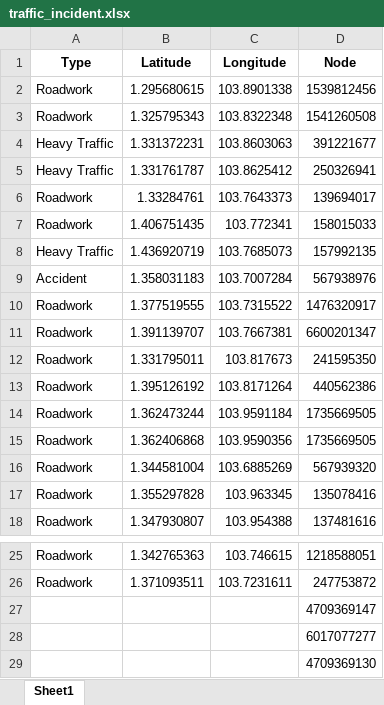
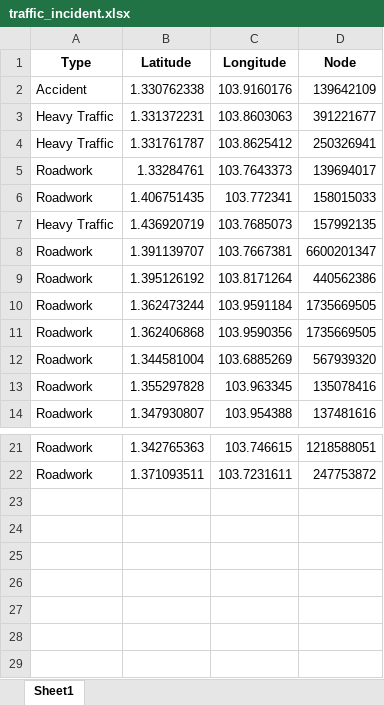
Before and after one commit to Curfewat6/DSAproj, an Excel workbook: traffic_incident.xlsx, sheet Sheet1, drawn as a sheet; only a part is shown, gaps mark what is left out; values as stored, in another font and other column widths than the file's, no borders; removed rows and columns are numbered as before the commit, all else as after; the diff names each change by its address in the sheet, - before the commit and + after, or states it on an @@ line.

```diff
--- a/traffic_incident.xlsx (sheet Sheet1)
+++ b/traffic_incident.xlsx (sheet Sheet1)
-row 2: Roadwork | 1.295680615 | 103.8901338 | 1539812456
-row 3: Roadwork | 1.325795343 | 103.8322348 | 1541260508
+row 2: Accident | 1.330762338 | 103.9160176 | 139642109
-row 9: Accident | 1.358031183 | 103.7007284 | 567938976
-row 10: Roadwork | 1.377519555 | 103.7315522 | 1476320917
-row 12: Roadwork | 1.331795011 | 103.817673 | 241595350
-row 27:  |  |  | 4709369147
-row 28:  |  |  | 6017077277
-row 29:  |  |  | 4709369130
```
Also changed, not shown: 1 other file.
